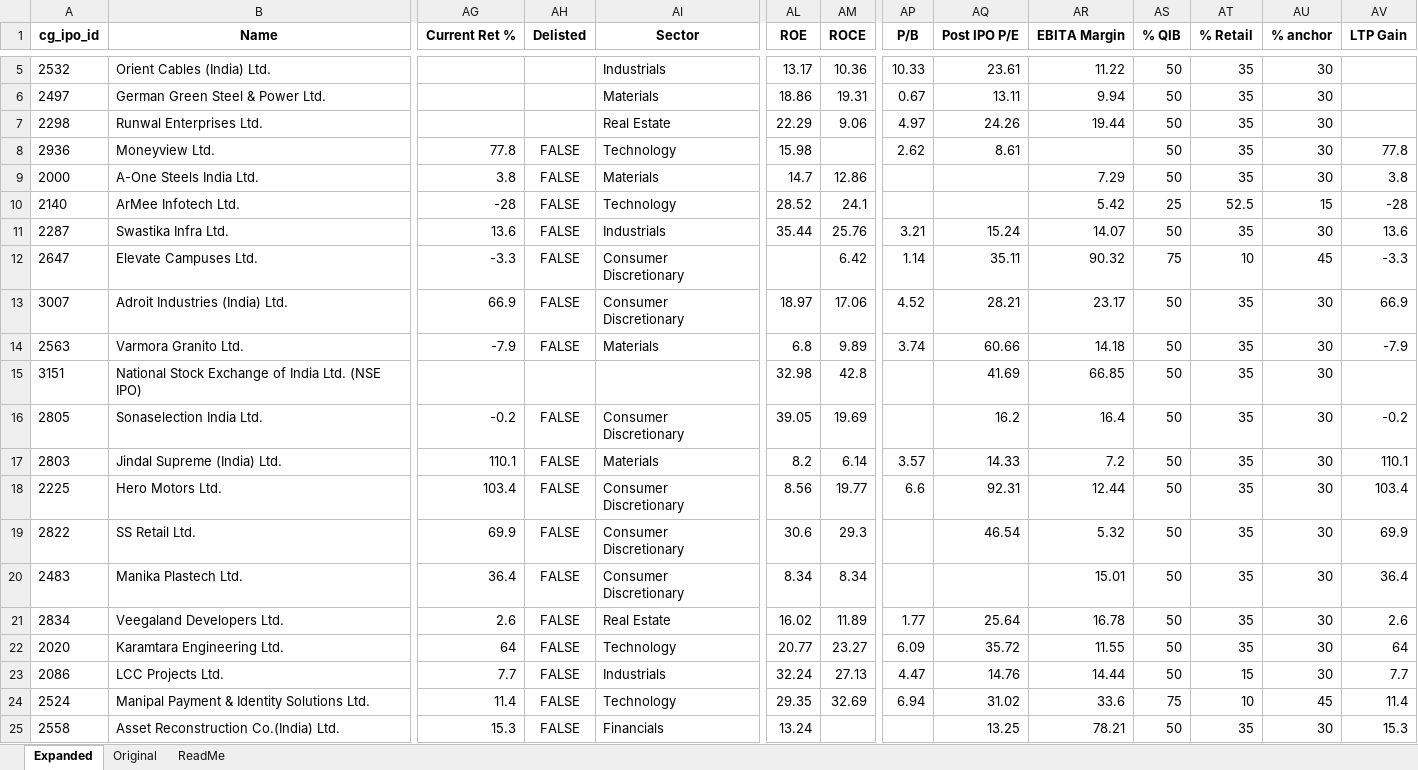
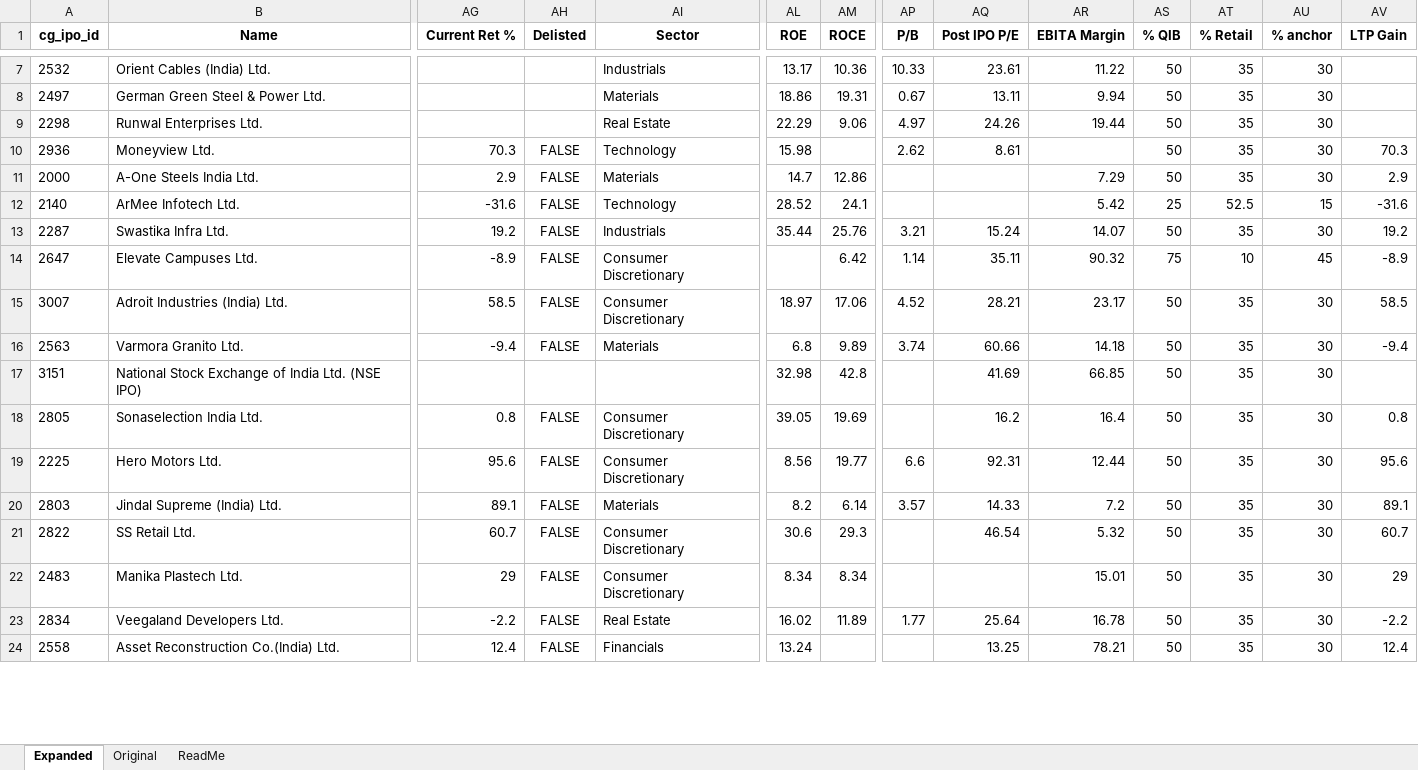
Before and after one commit to rohanbeingsocial/ipo-radar, an Excel workbook: ipodata/finalipodata_expanded_20yr.xlsx, sheet Expanded, drawn as a sheet; only a part is shown, gaps mark what is left out; values as stored, in another font and other column widths than the file's, no borders; removed rows and columns are numbered as before the commit, all else as after; rows hold the shown columns only; the diff covers the shown part only; the diff names each change by its address in the sheet, - before the commit and + after, or states it on an @@ line.

Commit message:
data: daily refresh 2026-10-08

```diff
--- a/ipodata/finalipodata_expanded_20yr.xlsx (sheet Expanded)
+++ b/ipodata/finalipodata_expanded_20yr.xlsx (sheet Expanded)
-AG10 (Current Ret %): 77.8
+AG10 (Current Ret %): 70.3
-AV10 (LTP Gain): 77.8
+AV10 (LTP Gain): 70.3
-AG11 (Current Ret %): 3.8
+AG11 (Current Ret %): 2.9
-AV11 (LTP Gain): 3.8
+AV11 (LTP Gain): 2.9
-AG12 (Current Ret %): -28
+AG12 (Current Ret %): -31.6
-AV12 (LTP Gain): -28
+AV12 (LTP Gain): -31.6
-AG13 (Current Ret %): 13.6
+AG13 (Current Ret %): 19.2
-AV13 (LTP Gain): 13.6
+AV13 (LTP Gain): 19.2
-AG14 (Current Ret %): -3.3
+AG14 (Current Ret %): -8.9
-AV14 (LTP Gain): -3.3
+AV14 (LTP Gain): -8.9
-AG15 (Current Ret %): 66.9
+AG15 (Current Ret %): 58.5
-AV15 (LTP Gain): 66.9
+AV15 (LTP Gain): 58.5
-AG16 (Current Ret %): -7.9
+AG16 (Current Ret %): -9.4
-AV16 (LTP Gain): -7.9
+AV16 (LTP Gain): -9.4
-AG18 (Current Ret %): -0.2
+AG18 (Current Ret %): 0.8
-AV18 (LTP Gain): -0.2
+AV18 (LTP Gain): 0.8
-row 17: 2803 | Jindal Supreme (India) Ltd. | 110.1 | FALSE | Materials | 8.2 | 6.14 | 3.57 | 14.33 | 7.2 | 50 | 35 | 30 | 110.1
-AG19 (Current Ret %): 103.4
+AG19 (Current Ret %): 95.6
-AV19 (LTP Gain): 103.4
+AV19 (LTP Gain): 95.6
+row 20: 2803 | Jindal Supreme (India) Ltd. | 89.1 | FALSE | Materials | 8.2 | 6.14 | 3.57 | 14.33 | 7.2 | 50 | 35 | 30 | 89.1
-AG21 (Current Ret %): 69.9
+AG21 (Current Ret %): 60.7
-AV21 (LTP Gain): 69.9
+AV21 (LTP Gain): 60.7
-AG22 (Current Ret %): 36.4
+AG22 (Current Ret %): 29
-AV22 (LTP Gain): 36.4
+AV22 (LTP Gain): 29
-AG23 (Current Ret %): 2.6
+AG23 (Current Ret %): -2.2
-AV23 (LTP Gain): 2.6
+AV23 (LTP Gain): -2.2
-row 22: 2020 | Karamtara Engineering Ltd. | 64 | FALSE | Technology | 20.77 | 23.27 | 6.09 | 35.72 | 11.55 | 50 | 35 | 30 | 64
-row 23: 2086 | LCC Projects Ltd. | 7.7 | FALSE | Industrials | 32.24 | 27.13 | 4.47 | 14.76 | 14.44 | 50 | 15 | 30 | 7.7
-row 24: 2524 | Manipal Payment & Identity Solutions Ltd. | 11.4 | FALSE | Technology | 29.35 | 32.69 | 6.94 | 31.02 | 33.6 | 75 | 10 | 45 | 11.4
-AG24 (Current Ret %): 15.3
+AG24 (Current Ret %): 12.4
-AV24 (LTP Gain): 15.3
+AV24 (LTP Gain): 12.4
```
Also changed, not shown: 17 added rows, 14 removed rows, 15 moved rows and 418 edited cells elsewhere in this sheet, ipodata/finalipodata.xlsx, 13 other files.
